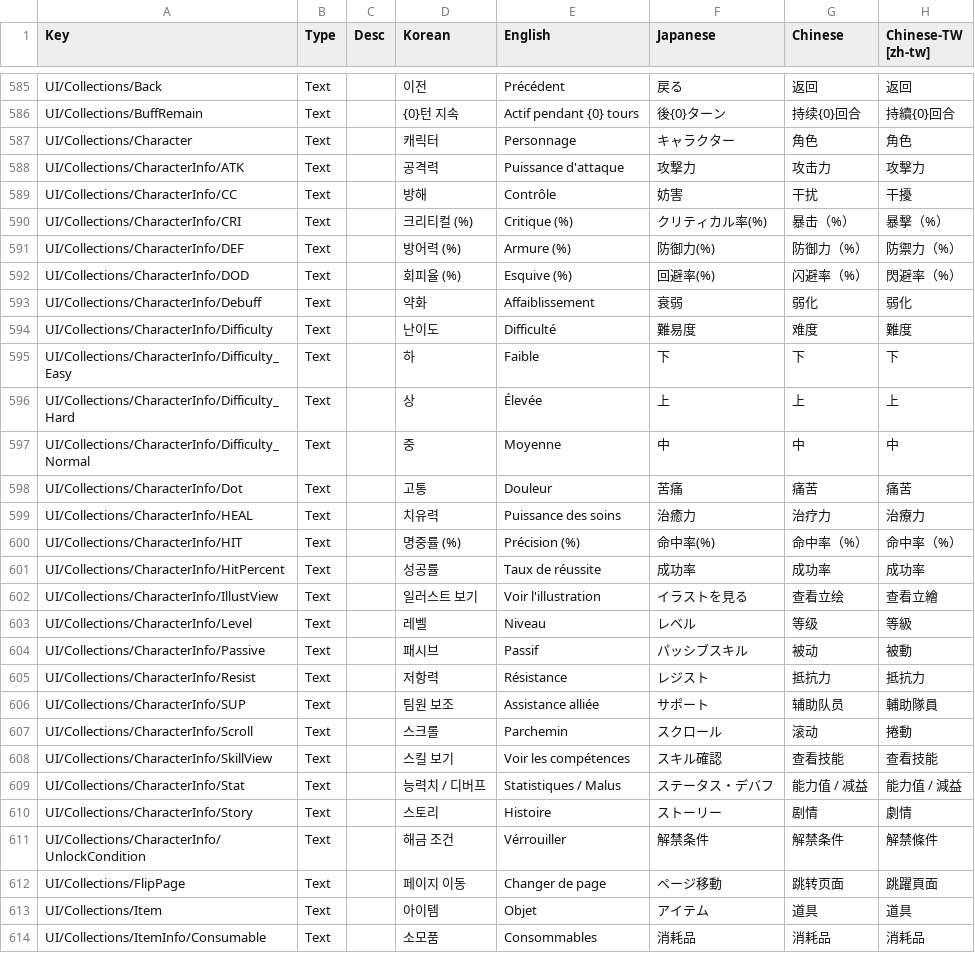
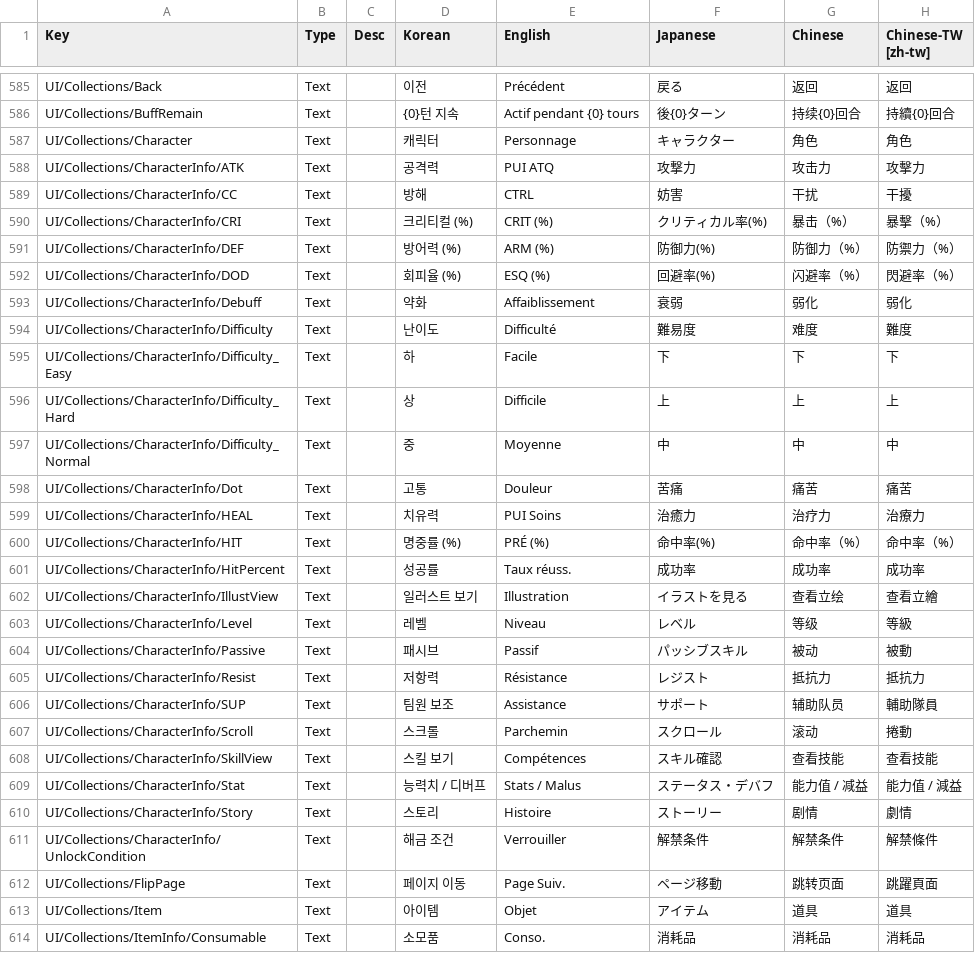
Before and after one commit to LNXDM/ChronoArk-Traduction-Francaise-LNXDM, a CSV file: ChronoArk_Data/StreamingAssets/LangSystemDB.csv, drawn as a sheet; only a part is shown, gaps mark what is left out; the diff covers the shown part only.

```diff
--- a/ChronoArk_Data/StreamingAssets/LangSystemDB.csv
+++ b/ChronoArk_Data/StreamingAssets/LangSystemDB.csv
@@ -1076,17 +1076,17 @@ UI/Collections/BuffRemain,Text,,{0}턴 지속,Actif pendant {0} tours,後{0}タ
 UI/Collections/Character,Text,,캐릭터,Personnage,キャラクター,角色,角色
-UI/Collections/CharacterInfo/ATK,Text,,공격력,Puissance d'attaque,攻撃力,攻击力,攻擊力
-UI/Collections/CharacterInfo/CC,Text,,방해,Contrôle,妨害,干扰,干擾
-UI/Collections/CharacterInfo/CRI,Text,,크리티컬 (%),Critique (%),クリティカル率(%),暴击（%）,暴擊（%）
-UI/Collections/CharacterInfo/DEF,Text,,방어력 (%),Armure (%),防御力(%),防御力（%）,防禦力（%）
-UI/Collections/CharacterInfo/DOD,Text,,회피율 (%),Esquive (%),回避率(%),闪避率（%）,閃避率（%）
+UI/Collections/CharacterInfo/ATK,Text,,공격력,PUI ATQ,攻撃力,攻击力,攻擊力
+UI/Collections/CharacterInfo/CC,Text,,방해,CTRL,妨害,干扰,干擾
+UI/Collections/CharacterInfo/CRI,Text,,크리티컬 (%),CRIT (%),クリティカル率(%),暴击（%）,暴擊（%）
+UI/Collections/CharacterInfo/DEF,Text,,방어력 (%),ARM (%),防御力(%),防御力（%）,防禦力（%）
+UI/Collections/CharacterInfo/DOD,Text,,회피율 (%),ESQ (%),回避率(%),闪避率（%）,閃避率（%）
 UI/Collections/CharacterInfo/Debuff,Text,,약화,Affaiblissement,衰弱,弱化,弱化
 UI/Collections/CharacterInfo/Difficulty,Text,,난이도,Difficulté,難易度,难度,難度
-UI/Collections/CharacterInfo/Difficulty_Easy,Text,,하,Faible,下,下,下
-UI/Collections/CharacterInfo/Difficulty_Hard,Text,,상,Élevée,上,上,上
+UI/Collections/CharacterInfo/Difficulty_Easy,Text,,하,Facile,下,下,下
+UI/Collections/CharacterInfo/Difficulty_Hard,Text,,상,Difficile,上,上,上
 UI/Collections/CharacterInfo/Difficulty_Normal,Text,,중,Moyenne,中,中,中
 UI/Collections/CharacterInfo/Dot,Text,,고통,Douleur,苦痛,痛苦,痛苦
-UI/Collections/CharacterInfo/HEAL,Text,,치유력,Puissance des soins,治癒力,治疗力,治療力
-UI/Collections/CharacterInfo/HIT,Text,,명중률 (%),Précision (%),命中率(%),命中率（%）,命中率（%）
-UI/Collections/CharacterInfo/HitPercent,Text,,성공률,Taux de réussite,成功率,成功率,成功率
-UI/Collections/CharacterInfo/IllustView,Text,,일러스트 보기,Voir l'illustration,イラストを見る,查看立绘,查看立繪
+UI/Collections/CharacterInfo/HEAL,Text,,치유력,PUI Soins,治癒力,治疗力,治療力
+UI/Collections/CharacterInfo/HIT,Text,,명중률 (%),PRÉ (%),命中率(%),命中率（%）,命中率（%）
+UI/Collections/CharacterInfo/HitPercent,Text,,성공률,Taux réuss.,成功率,成功率,成功率
+UI/Collections/CharacterInfo/IllustView,Text,,일러스트 보기,Illustration,イラストを見る,查看立绘,查看立繪
 UI/Collections/CharacterInfo/Level,Text,,레벨,Niveau,レベル,等级,等級
@@ -1094,10 +1094,10 @@ UI/Collections/CharacterInfo/Passive,Text,,패시브,Passif,パッシブスキ
 UI/Collections/CharacterInfo/Resist,Text,,저항력,Résistance,レジスト,抵抗力,抵抗力
-UI/Collections/CharacterInfo/SUP,Text,,팀원 보조,Assistance alliée,サポート,辅助队员,輔助隊員
+UI/Collections/CharacterInfo/SUP,Text,,팀원 보조,Assistance,サポート,辅助队员,輔助隊員
 UI/Collections/CharacterInfo/Scroll,Text,,스크롤,Parchemin,スクロール,滚动,捲動
-UI/Collections/CharacterInfo/SkillView,Text,,스킬 보기,Voir les compétences,スキル確認,查看技能,查看技能
-UI/Collections/CharacterInfo/Stat,Text,,능력치 / 디버프,Statistiques / Malus,ステータス・デバフ,能力值 / 减益,能力值 / 減益
+UI/Collections/CharacterInfo/SkillView,Text,,스킬 보기,Compétences,スキル確認,查看技能,查看技能
+UI/Collections/CharacterInfo/Stat,Text,,능력치 / 디버프,Stats / Malus,ステータス・デバフ,能力值 / 减益,能力值 / 減益
 UI/Collections/CharacterInfo/Story,Text,,스토리,Histoire,ストーリー,剧情,劇情
-UI/Collections/CharacterInfo/UnlockCondition,Text,,해금 조건,Vérrouiller,解禁条件,解禁条件,解禁條件
-UI/Collections/FlipPage,Text,,페이지 이동,Changer de page,ページ移動,跳转页面,跳躍頁面
+UI/Collections/CharacterInfo/UnlockCondition,Text,,해금 조건,Verrouiller,解禁条件,解禁条件,解禁條件
+UI/Collections/FlipPage,Text,,페이지 이동,Page Suiv.,ページ移動,跳转页面,跳躍頁面
 UI/Collections/Item,Text,,아이템,Objet,アイテム,道具,道具
-UI/Collections/ItemInfo/Consumable,Text,,소모품,Consommables,消耗品,消耗品,消耗品
+UI/Collections/ItemInfo/Consumable,Text,,소모품,Conso.,消耗品,消耗品,消耗品
```
Also changed, not shown: 44 edited cells elsewhere in this file, 1 other file.
